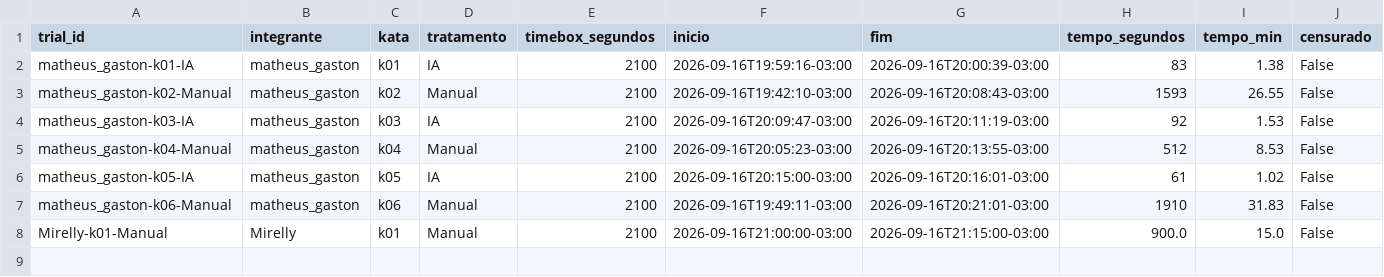
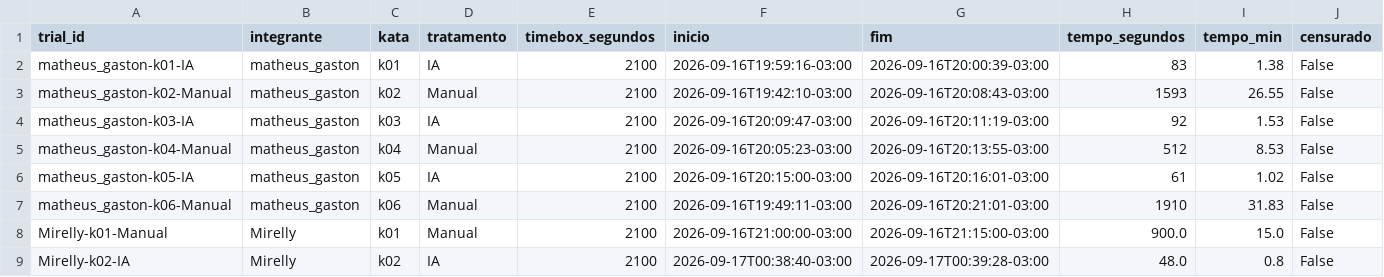
Before and after one commit to GastonZinhow/lab-experimentacao-software, a CSV file: lab02/code/data/raw/trials.csv, drawn as a sheet; only a part is shown; rows hold the shown columns only; the diff names each change by its address in the sheet, - before the commit and + after, or states it on an @@ line.

```diff
--- a/lab02/code/data/raw/trials.csv
+++ b/lab02/code/data/raw/trials.csv
+row 9: Mirelly-k02-IA | Mirelly | k02 | IA | 2100 | 2026-09-17T00:38:40-03:00 | 2026-09-17T00:39:28-03:00 | 48.0 | 0.8 | False
```
Also changed, not shown: 1 other file.
